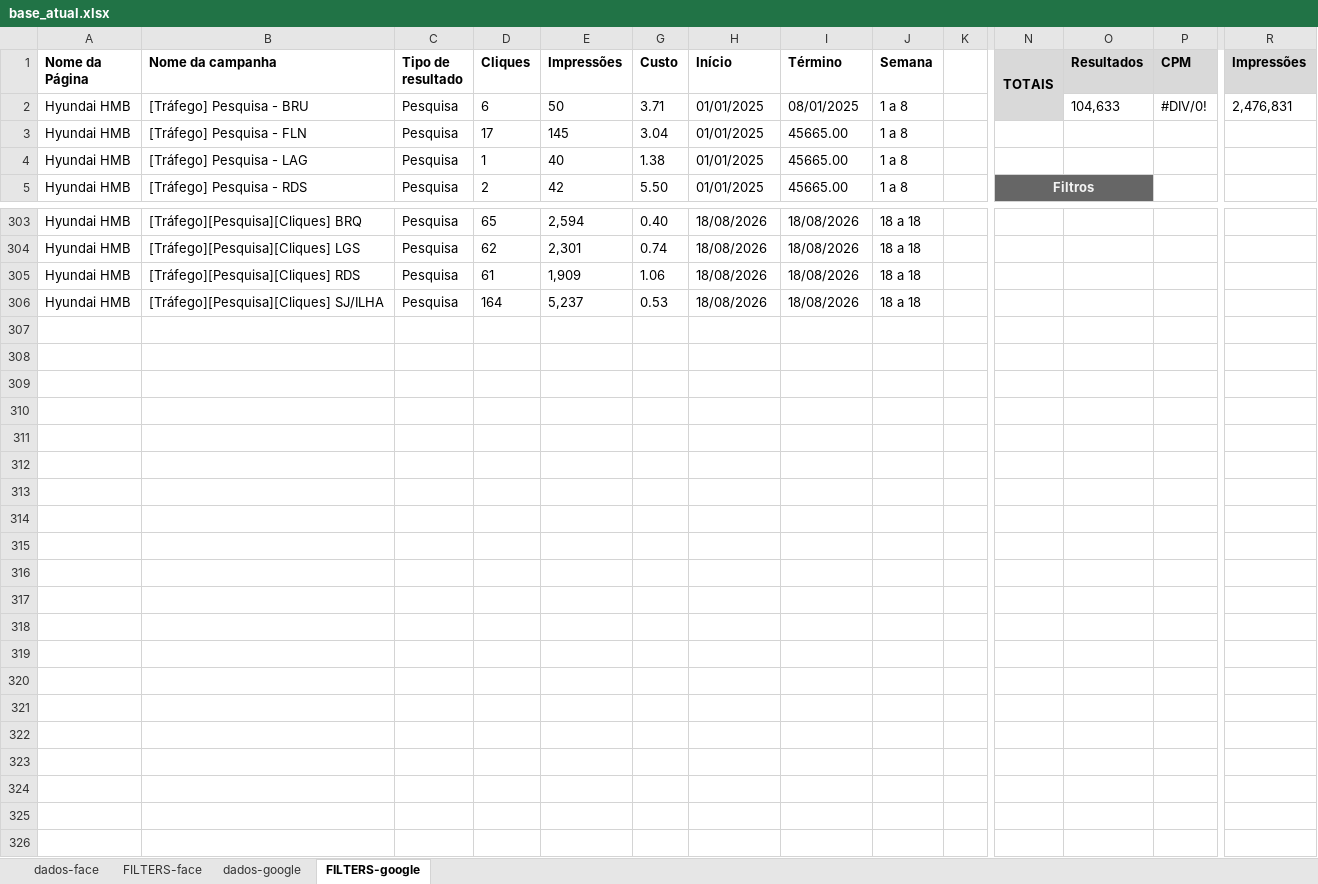
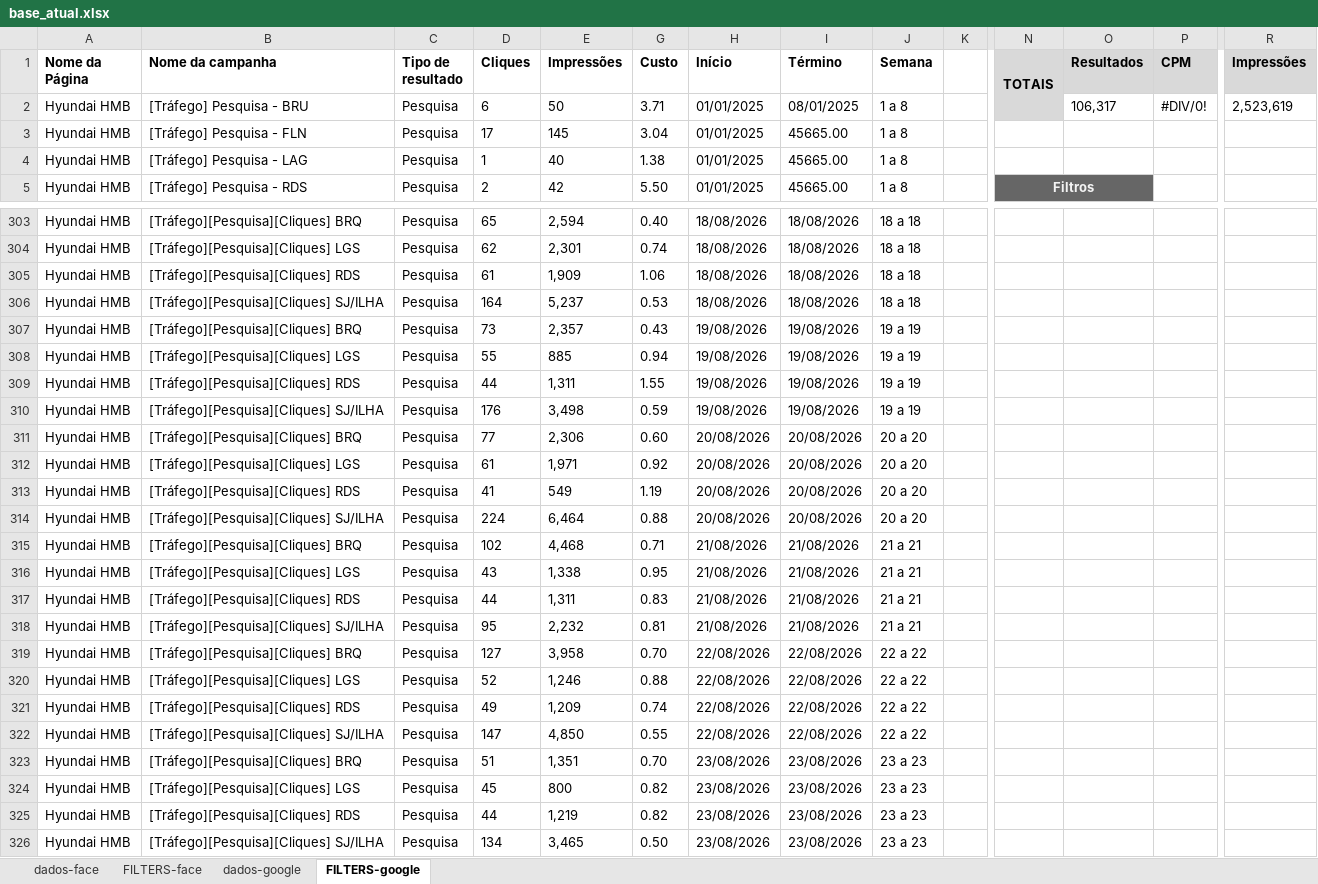
Before and after one commit to guipierotti314-eng/relatorio-trafego, an Excel workbook: dados/base_atual.xlsx, sheet FILTERS-google, drawn as a sheet; only a part is shown, gaps mark what is left out; values as stored, in another font and other column widths than the file's, no borders; charts and pictures not drawn; rows hold the shown columns only; the diff names each change by its address in the sheet, - before the commit and + after, or states it on an @@ line.

```diff
--- a/dados/base_atual.xlsx (sheet FILTERS-google)
+++ b/dados/base_atual.xlsx (sheet FILTERS-google)
-O2 (Resultados): 104,633
+O2 (Resultados): 106,317
-R2 (Impressões): 2,476,831
+R2 (Impressões): 2,523,619
+row 307: Hyundai HMB | [Tráfego][Pesquisa][Cliques] BRQ | Pesquisa | 73 | 2,357 | 0.43 | 19/08/2026 | 19/08/2026 | 19 a 19
+row 308: Hyundai HMB | [Tráfego][Pesquisa][Cliques] LGS | Pesquisa | 55 | 885 | 0.94 | 19/08/2026 | 19/08/2026 | 19 a 19
+row 309: Hyundai HMB | [Tráfego][Pesquisa][Cliques] RDS | Pesquisa | 44 | 1,311 | 1.55 | 19/08/2026 | 19/08/2026 | 19 a 19
+row 310: Hyundai HMB | [Tráfego][Pesquisa][Cliques] SJ/ILHA | Pesquisa | 176 | 3,498 | 0.59 | 19/08/2026 | 19/08/2026 | 19 a 19
+row 311: Hyundai HMB | [Tráfego][Pesquisa][Cliques] BRQ | Pesquisa | 77 | 2,306 | 0.60 | 20/08/2026 | 20/08/2026 | 20 a 20
+row 312: Hyundai HMB | [Tráfego][Pesquisa][Cliques] LGS | Pesquisa | 61 | 1,971 | 0.92 | 20/08/2026 | 20/08/2026 | 20 a 20
+row 313: Hyundai HMB | [Tráfego][Pesquisa][Cliques] RDS | Pesquisa | 41 | 549 | 1.19 | 20/08/2026 | 20/08/2026 | 20 a 20
+row 314: Hyundai HMB | [Tráfego][Pesquisa][Cliques] SJ/ILHA | Pesquisa | 224 | 6,464 | 0.88 | 20/08/2026 | 20/08/2026 | 20 a 20
+row 315: Hyundai HMB | [Tráfego][Pesquisa][Cliques] BRQ | Pesquisa | 102 | 4,468 | 0.71 | 21/08/2026 | 21/08/2026 | 21 a 21
+row 316: Hyundai HMB | [Tráfego][Pesquisa][Cliques] LGS | Pesquisa | 43 | 1,338 | 0.95 | 21/08/2026 | 21/08/2026 | 21 a 21
+row 317: Hyundai HMB | [Tráfego][Pesquisa][Cliques] RDS | Pesquisa | 44 | 1,311 | 0.83 | 21/08/2026 | 21/08/2026 | 21 a 21
+row 318: Hyundai HMB | [Tráfego][Pesquisa][Cliques] SJ/ILHA | Pesquisa | 95 | 2,232 | 0.81 | 21/08/2026 | 21/08/2026 | 21 a 21
+row 319: Hyundai HMB | [Tráfego][Pesquisa][Cliques] BRQ | Pesquisa | 127 | 3,958 | 0.70 | 22/08/2026 | 22/08/2026 | 22 a 22
+row 320: Hyundai HMB | [Tráfego][Pesquisa][Cliques] LGS | Pesquisa | 52 | 1,246 | 0.88 | 22/08/2026 | 22/08/2026 | 22 a 22
+row 321: Hyundai HMB | [Tráfego][Pesquisa][Cliques] RDS | Pesquisa | 49 | 1,209 | 0.74 | 22/08/2026 | 22/08/2026 | 22 a 22
+row 322: Hyundai HMB | [Tráfego][Pesquisa][Cliques] SJ/ILHA | Pesquisa | 147 | 4,850 | 0.55 | 22/08/2026 | 22/08/2026 | 22 a 22
+row 323: Hyundai HMB | [Tráfego][Pesquisa][Cliques] BRQ | Pesquisa | 51 | 1,351 | 0.70 | 23/08/2026 | 23/08/2026 | 23 a 23
+row 324: Hyundai HMB | [Tráfego][Pesquisa][Cliques] LGS | Pesquisa | 45 | 800 | 0.82 | 23/08/2026 | 23/08/2026 | 23 a 23
+row 325: Hyundai HMB | [Tráfego][Pesquisa][Cliques] RDS | Pesquisa | 44 | 1,219 | 0.82 | 23/08/2026 | 23/08/2026 | 23 a 23
+row 326: Hyundai HMB | [Tráfego][Pesquisa][Cliques] SJ/ILHA | Pesquisa | 134 | 3,465 | 0.50 | 23/08/2026 | 23/08/2026 | 23 a 23
```
Also changed, not shown: sheet dados-face, sheet dados-google, hidden cells, charts or pictures.
